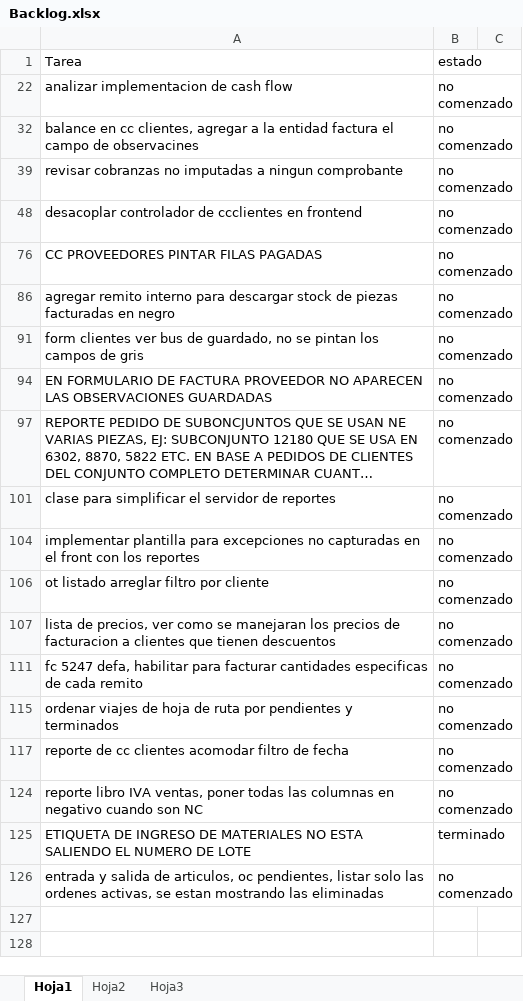
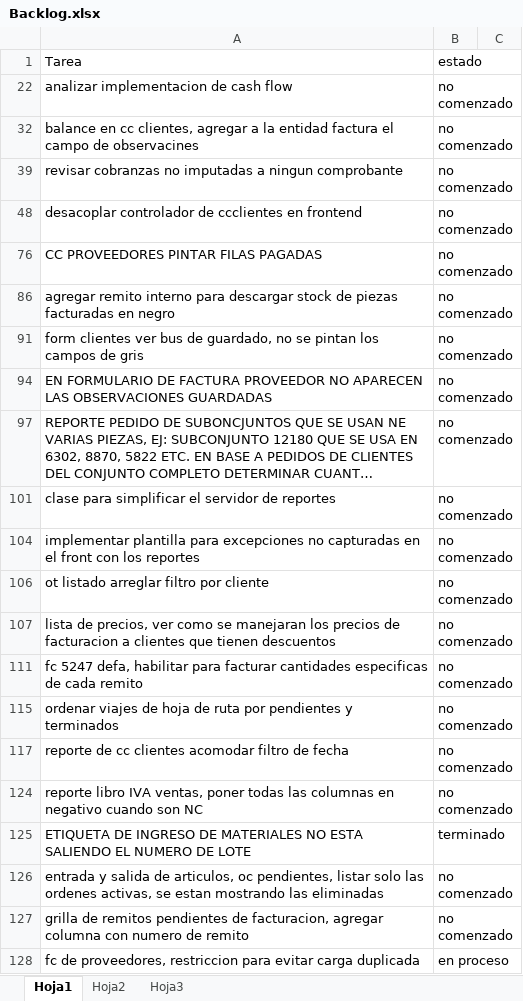
Before and after one commit to laureano23/bpApp, an Excel workbook: Backlog.xlsx, sheet Hoja1, drawn as a sheet; long unchanged cells end in …; values as stored, in another font and other column widths than the file's, no borders; conditional formats not drawn; the diff names each change by its address in the sheet, - before the commit and + after, or states it on an @@ line.

Commit message:
Factura de proveedores
Se crea restriccion para evitar carga un comprobante duplicado en la CC de proveedores

```diff
--- a/Backlog.xlsx (sheet Hoja1)
+++ b/Backlog.xlsx (sheet Hoja1)
+row 127: grilla de remitos pendientes de facturacion, agregar columna con numero de remito | no comenzado
+row 128: fc de proveedores, restriccion para evitar carga duplicada | en proceso
```
Also changed, not shown: 4 other files.
